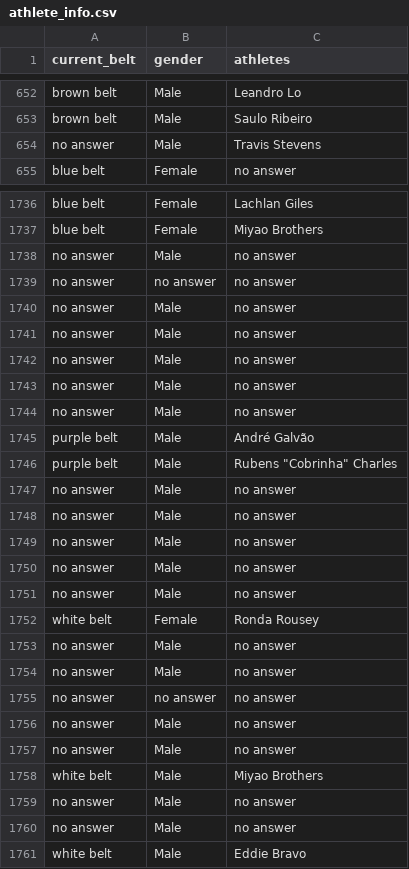
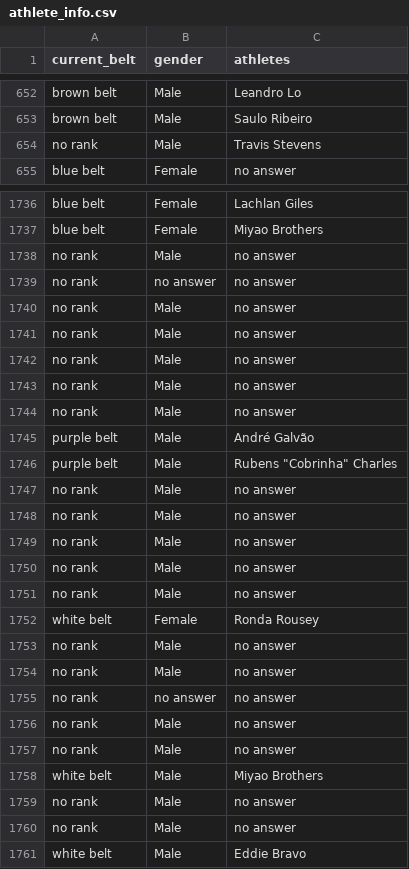
Before and after one commit to mbalcerzak/BJJ, a CSV file: Data/info/athlete_info.csv, drawn as a sheet; only a part is shown, gaps mark what is left out; the diff covers the shown part only.

```diff
--- a/Data/info/athlete_info.csv
+++ b/Data/info/athlete_info.csv
@@ -653,3 +653,3 @@ brown belt;Male;Leandro Lo
 brown belt;Male;Saulo Ribeiro
-no answer;Male;Travis Stevens
+no rank;Male;Travis Stevens
 blue belt;Female;no answer
@@ -1737,25 +1737,25 @@ blue belt;Female;Lachlan Giles
 blue belt;Female;Miyao Brothers
-no answer;Male;no answer
-no answer;no answer;no answer
-no answer;Male;no answer
-no answer;Male;no answer
-no answer;Male;no answer
-no answer;Male;no answer
-no answer;Male;no answer
+no rank;Male;no answer
+no rank;no answer;no answer
+no rank;Male;no answer
+no rank;Male;no answer
+no rank;Male;no answer
+no rank;Male;no answer
+no rank;Male;no answer
 purple belt;Male;André Galvão
 purple belt;Male;"Rubens ""Cobrinha"" Charles"
-no answer;Male;no answer
-no answer;Male;no answer
-no answer;Male;no answer
-no answer;Male;no answer
-no answer;Male;no answer
+no rank;Male;no answer
+no rank;Male;no answer
+no rank;Male;no answer
+no rank;Male;no answer
+no rank;Male;no answer
 white belt;Female;Ronda Rousey
-no answer;Male;no answer
-no answer;Male;no answer
-no answer;no answer;no answer
-no answer;Male;no answer
-no answer;Male;no answer
+no rank;Male;no answer
+no rank;Male;no answer
+no rank;no answer;no answer
+no rank;Male;no answer
+no rank;Male;no answer
 white belt;Male;Miyao Brothers
-no answer;Male;no answer
-no answer;Male;no answer
+no rank;Male;no answer
+no rank;Male;no answer
 white belt;Male;Eddie Bravo
```
Also changed, not shown: 132 edited cells elsewhere in this file, Data/data_bjj.csv, Data/info/comp_info.csv, 21 other files.
